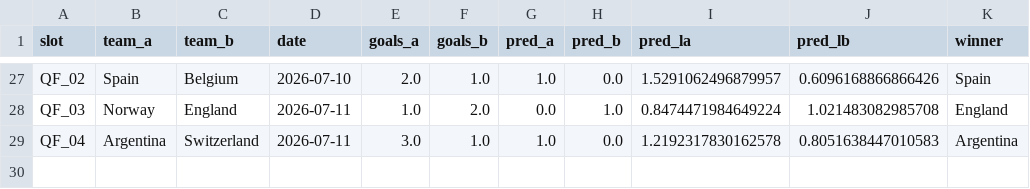
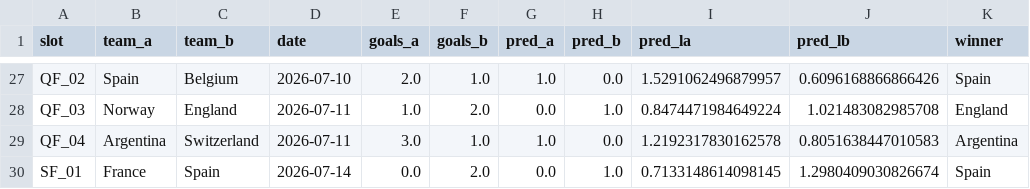
Before and after one commit to yuvalantman/World_cup_predictor, a CSV file: data/raw/world_cup_updates/knockout_results.csv, drawn as a sheet; only a part is shown, gaps mark what is left out.

```diff
--- a/data/raw/world_cup_updates/knockout_results.csv
+++ b/data/raw/world_cup_updates/knockout_results.csv
@@ -29 +29,2 @@ QF_03,Norway,England,2026-07-11,1.0,2.0,0.0,1.0,0.8474471984649224,1.02148308298
 QF_04,Argentina,Switzerland,2026-07-11,3.0,1.0,1.0,0.0,1.2192317830162578,0.8051638447010583,Argentina
+SF_01,France,Spain,2026-07-14,0.0,2.0,0.0,1.0,0.7133148614098145,1.2980409030826674,Spain
```
Also changed, not shown: data/raw/world_cup_updates/model_accuracy_v4.csv, data/raw/world_cup_updates/model_accuracy_v5.csv, 1 other file.
